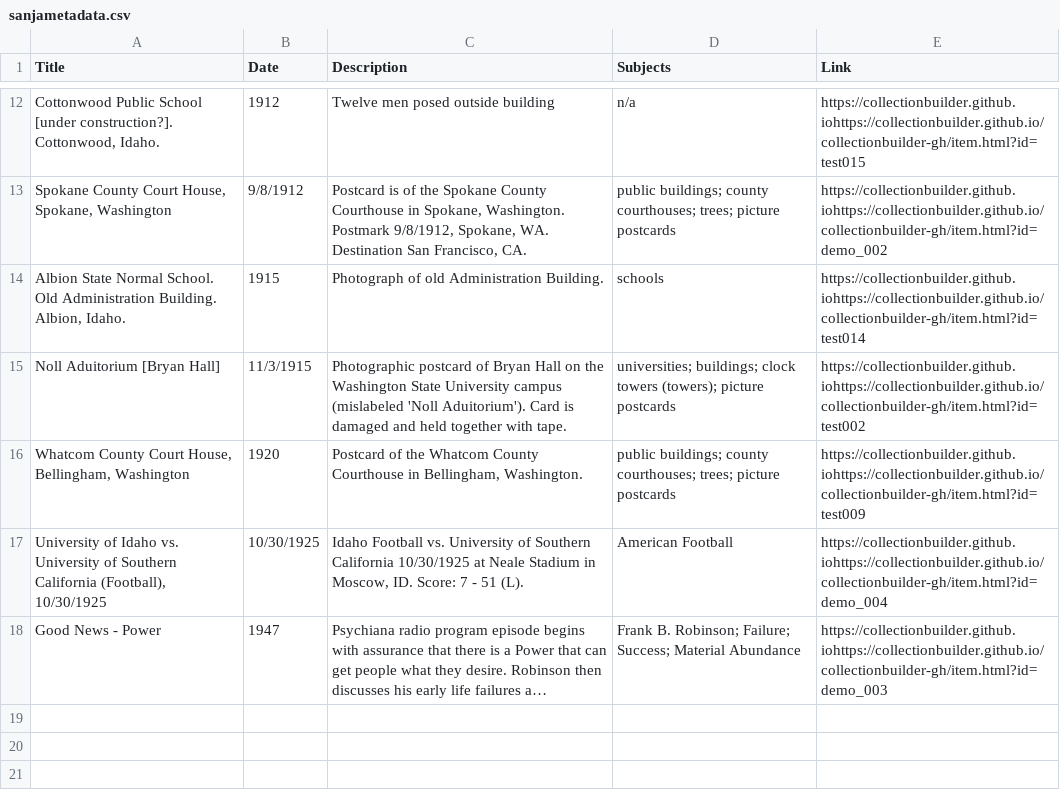
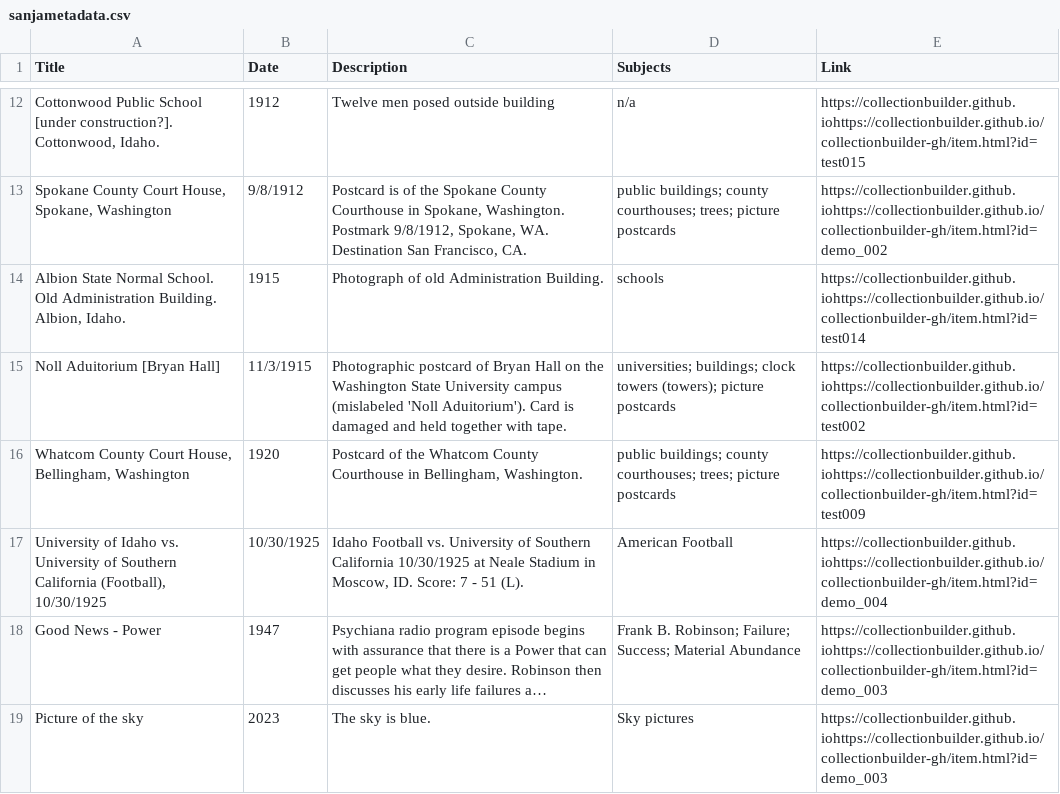
Before and after one commit to sanjagi/branching, a CSV file: sanjametadata.csv, drawn as a sheet; only a part is shown, gaps mark what is left out; long unchanged cells end in …; the diff names each change by its address in the sheet, - before the commit and + after, or states it on an @@ line.

Commit message:
Update sanjametadata.csv

```diff
--- a/sanjametadata.csv
+++ b/sanjametadata.csv
+row 19: Picture of the sky | 2023 | The sky is blue. | Sky pictures | https://collectionbuilder.github.iohttps://collectionbuilder.github.io/collectionbuilder-gh/item.html?id=demo_003
```
